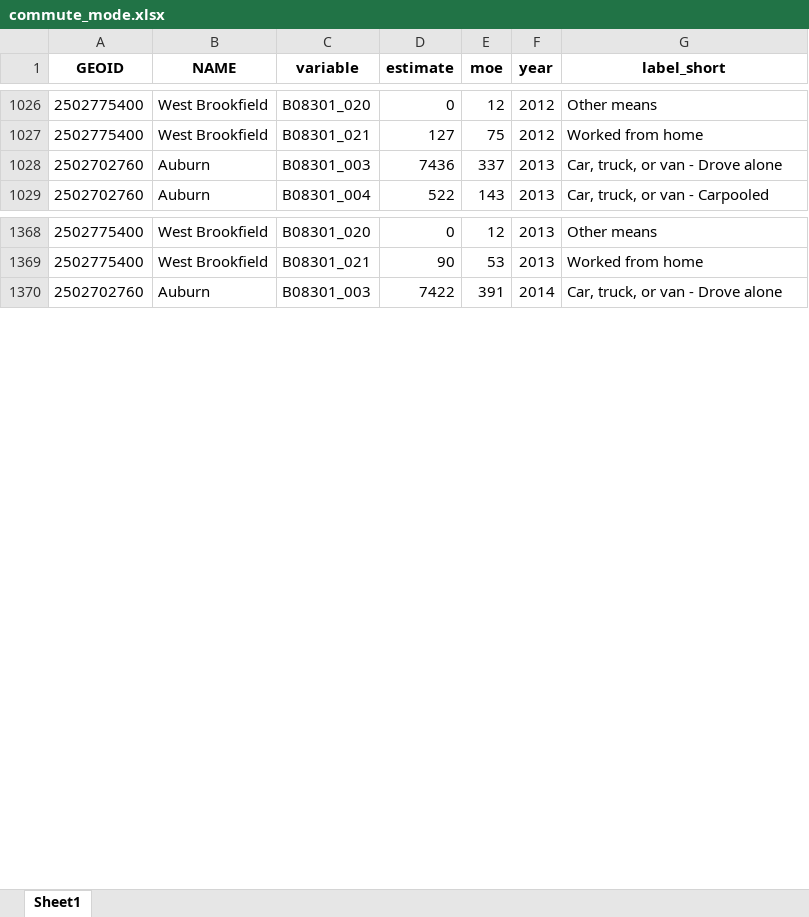
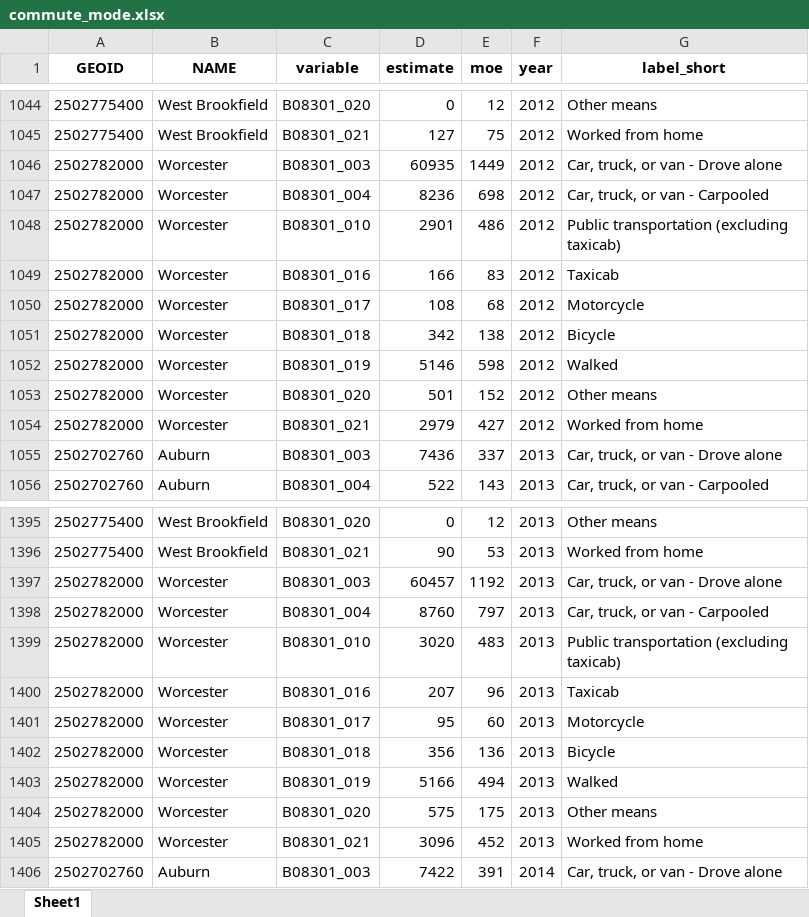
Before and after one commit to Jordan-hollinger/community_snapshots, an Excel workbook: data/transportation/xlsx/commute_mode.xlsx, sheet Sheet1, drawn as a sheet; only a part is shown, gaps mark what is left out; values as stored, in another font and other column widths than the file's, no borders; the diff covers the shown part only; the diff names each change by its address in the sheet, - before the commit and + after, or states it on an @@ line.

```diff
--- a/data/transportation/xlsx/commute_mode.xlsx (sheet Sheet1)
+++ b/data/transportation/xlsx/commute_mode.xlsx (sheet Sheet1)
+row 1046: 2502782000 | Worcester | B08301_003 | 60935 | 1449 | 2012 | Car, truck, or van - Drove alone
+row 1047: 2502782000 | Worcester | B08301_004 | 8236 | 698 | 2012 | Car, truck, or van - Carpooled
+row 1048: 2502782000 | Worcester | B08301_010 | 2901 | 486 | 2012 | Public transportation (excluding taxicab)
+row 1049: 2502782000 | Worcester | B08301_016 | 166 | 83 | 2012 | Taxicab
+row 1050: 2502782000 | Worcester | B08301_017 | 108 | 68 | 2012 | Motorcycle
+row 1051: 2502782000 | Worcester | B08301_018 | 342 | 138 | 2012 | Bicycle
+row 1052: 2502782000 | Worcester | B08301_019 | 5146 | 598 | 2012 | Walked
+row 1053: 2502782000 | Worcester | B08301_020 | 501 | 152 | 2012 | Other means
+row 1054: 2502782000 | Worcester | B08301_021 | 2979 | 427 | 2012 | Worked from home
+row 1397: 2502782000 | Worcester | B08301_003 | 60457 | 1192 | 2013 | Car, truck, or van - Drove alone
+row 1398: 2502782000 | Worcester | B08301_004 | 8760 | 797 | 2013 | Car, truck, or van - Carpooled
+row 1399: 2502782000 | Worcester | B08301_010 | 3020 | 483 | 2013 | Public transportation (excluding taxicab)
+row 1400: 2502782000 | Worcester | B08301_016 | 207 | 96 | 2013 | Taxicab
+row 1401: 2502782000 | Worcester | B08301_017 | 95 | 60 | 2013 | Motorcycle
+row 1402: 2502782000 | Worcester | B08301_018 | 356 | 136 | 2013 | Bicycle
+row 1403: 2502782000 | Worcester | B08301_019 | 5166 | 494 | 2013 | Walked
+row 1404: 2502782000 | Worcester | B08301_020 | 575 | 175 | 2013 | Other means
+row 1405: 2502782000 | Worcester | B08301_021 | 3096 | 452 | 2013 | Worked from home
```
Also changed, not shown: 108 added rows elsewhere in this sheet, data/transportation/xlsx/travel_time.xlsx, data/transportation/xlsx/vehicle_avail.xlsx, 4 other files.
